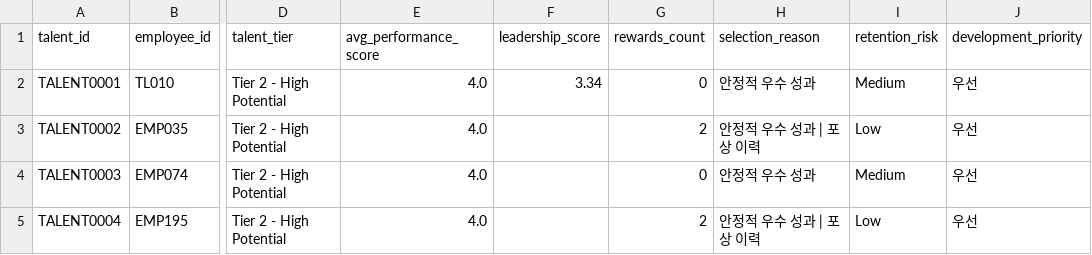
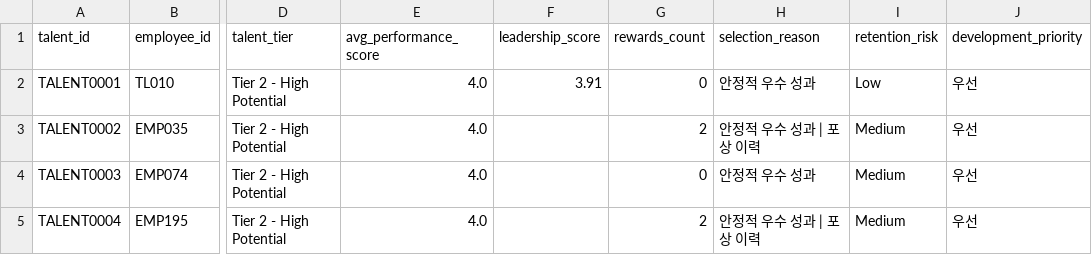
Before and after one commit to ibnsiner/hr_data_generator, a CSV file: data/23_key_talent_pool.csv, drawn as a sheet; only a part is shown, gaps mark what is left out; the diff names each change by its address in the sheet, - before the commit and + after, or states it on an @@ line.

```diff
--- a/data/23_key_talent_pool.csv
+++ b/data/23_key_talent_pool.csv
-F2 (leadership_score): 3.34
+F2 (leadership_score): 3.91
-I2 (retention_risk): Medium
+I2 (retention_risk): Low
-I3 (retention_risk): Low
+I3 (retention_risk): Medium
-I5 (retention_risk): Low
+I5 (retention_risk): Medium
```
Also changed, not shown: data/07_recruitment_aptitude_results.csv, data/09_recruitment_mmpi_results.csv, 10 other files.
